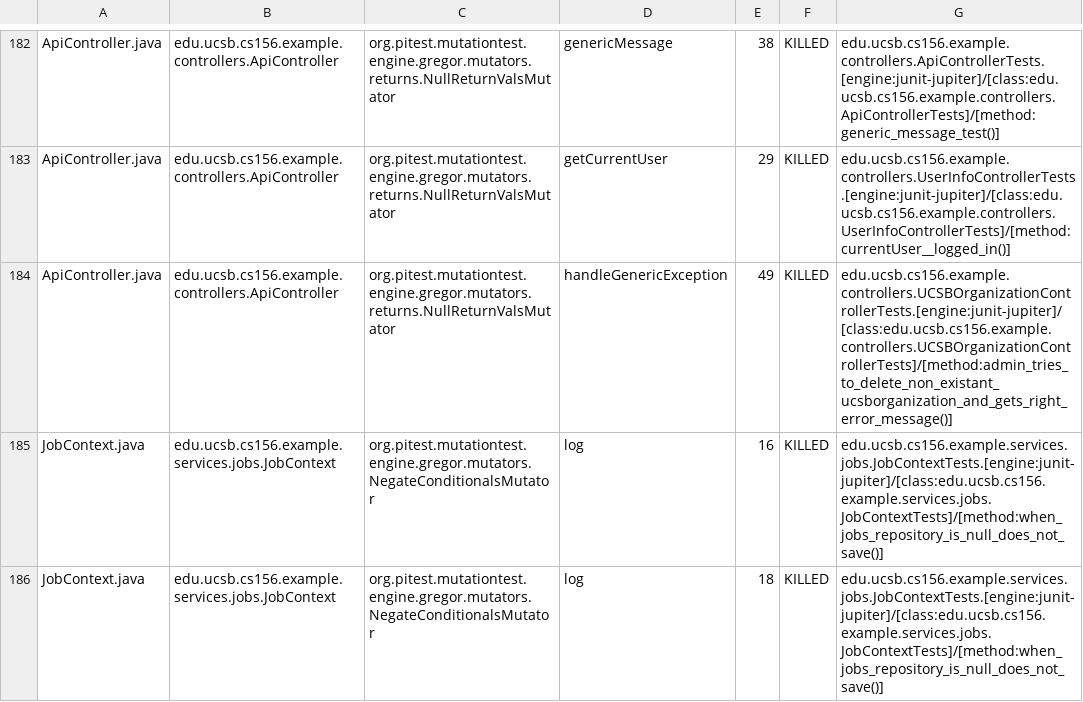
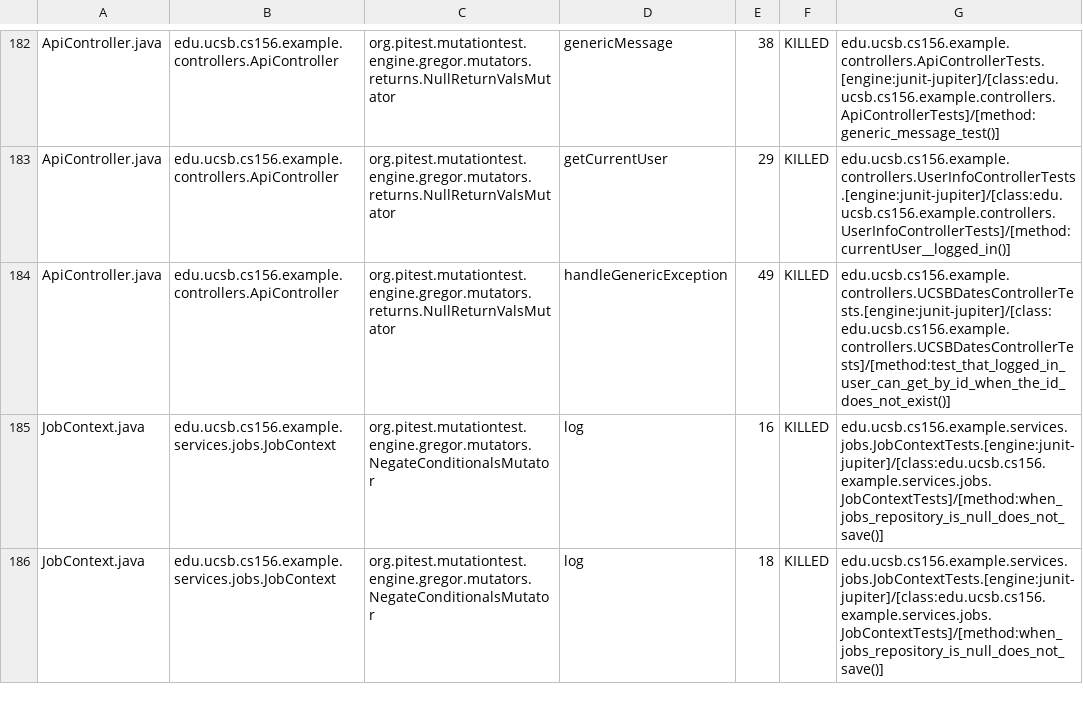
Before and after one commit to ucsb-cs156-s25/team02-s25-08, a CSV file: prs/81/pitest/mutations.csv, drawn as a sheet; only a part is shown, gaps mark what is left out.

Commit message:
Deploying to gh-pages from @ ucsb-cs156-s25/team02-s25-08@0d8daf1830e5ab931527940802dff976d85e60b2 🚀

```diff
--- a/prs/81/pitest/mutations.csv
+++ b/prs/81/pitest/mutations.csv
@@ -183,3 +183,3 @@ ApiController.java,edu.ucsb.cs156.example.controllers.ApiController,org.pitest.m
 ApiController.java,edu.ucsb.cs156.example.controllers.ApiController,org.pitest.mutationtest.engine.gregor.mutators.returns.NullReturnValsMutator,getCurrentUser,29,KILLED,edu.ucsb.cs156.example.controllers.UserInfoControllerTests.[engine:junit-jupiter]/[class:edu.ucsb.cs156.example.controllers.UserInfoControllerTests]/[method:currentUser__logged_in()]
-ApiController.java,edu.ucsb.cs156.example.controllers.ApiController,org.pitest.mutationtest.engine.gregor.mutators.returns.NullReturnValsMutator,handleGenericException,49,KILLED,edu.ucsb.cs156.example.controllers.UCSBOrganizationControllerTests.[engine:junit-jupiter]/[class:edu.ucsb.cs156.example.controllers.UCSBOrganizationControllerTests]/[method:admin_tries_to_delete_non_existant_ucsborganization_and_gets_right_error_message()]
+ApiController.java,edu.ucsb.cs156.example.controllers.ApiController,org.pitest.mutationtest.engine.gregor.mutators.returns.NullReturnValsMutator,handleGenericException,49,KILLED,edu.ucsb.cs156.example.controllers.UCSBDatesControllerTests.[engine:junit-jupiter]/[class:edu.ucsb.cs156.example.controllers.UCSBDatesControllerTests]/[method:test_that_logged_in_user_can_get_by_id_when_the_id_does_not_exist()]
 JobContext.java,edu.ucsb.cs156.example.services.jobs.JobContext,org.pitest.mutationtest.engine.gregor.mutators.NegateConditionalsMutator,log,16,KILLED,edu.ucsb.cs156.example.services.jobs.JobContextTests.[engine:junit-jupiter]/[class:edu.ucsb.cs156.example.services.jobs.JobContextTests]/[method:when_jobs_repository_is_null_does_not_save()]
```
Also changed, not shown: 21 other files.
